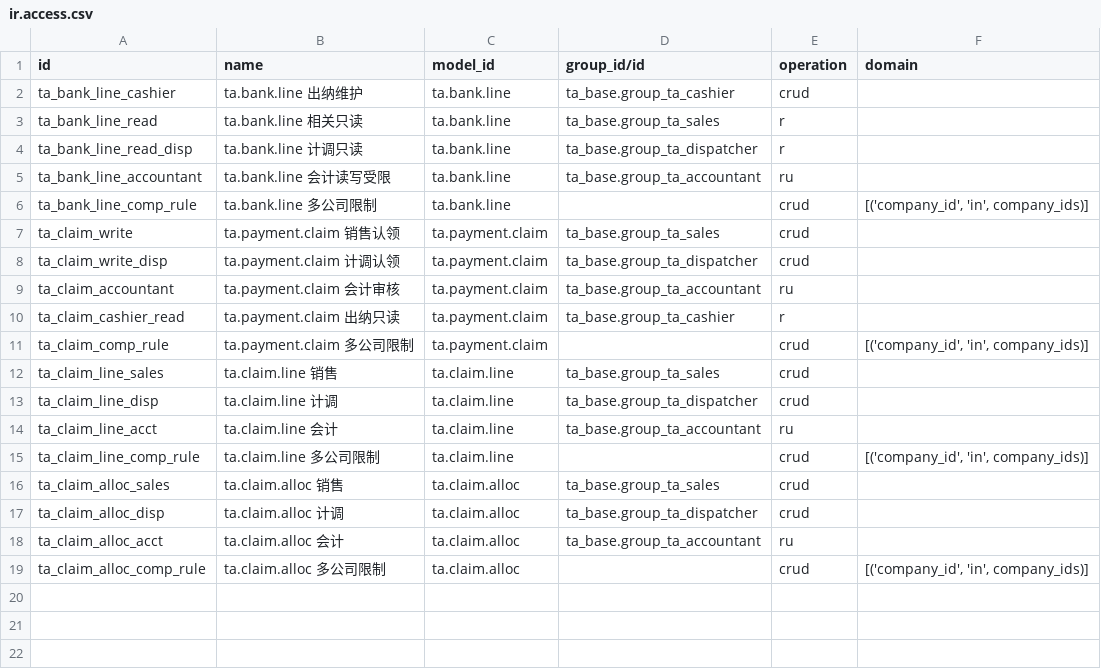
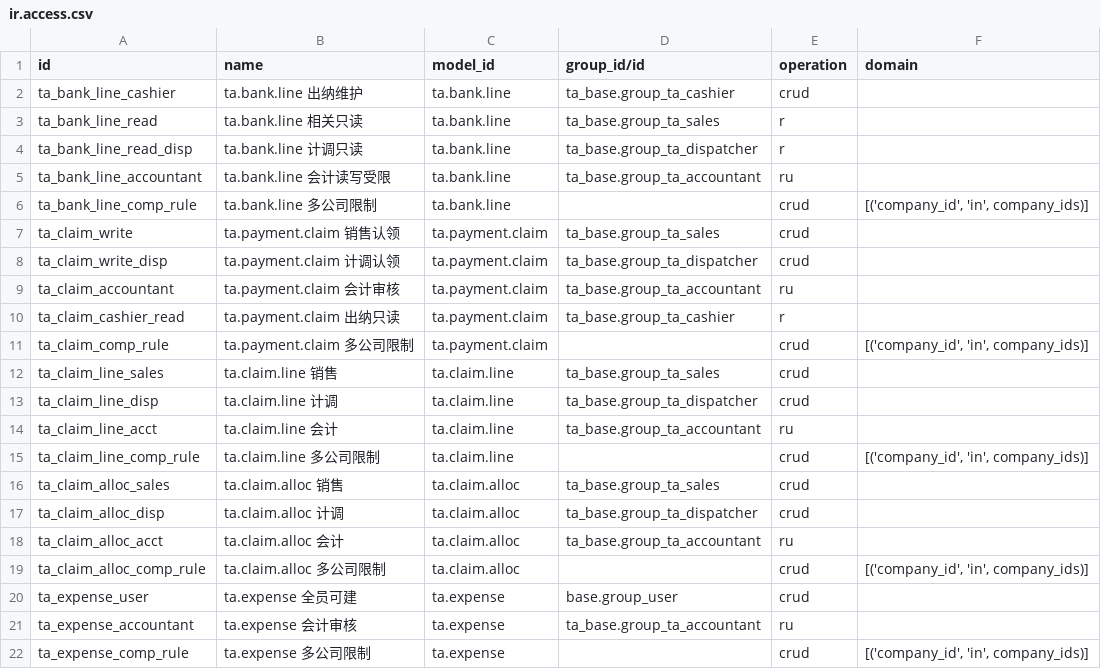
Before and after one commit to modelyi/odoo_tour, a CSV file: c-系统实现/odootour/modules/ta_finance/security/ir.access.csv, drawn as a sheet; the diff names each change by its address in the sheet, - before the commit and + after, or states it on an @@ line.

```diff
--- a/c-系统实现/odootour/modules/ta_finance/security/ir.access.csv
+++ b/c-系统实现/odootour/modules/ta_finance/security/ir.access.csv
+row 20: ta_expense_user | ta.expense 全员可建 | ta.expense | base.group_user | crud
+row 21: ta_expense_accountant | ta.expense 会计审核 | ta.expense | ta_base.group_ta_accountant | ru
+row 22: ta_expense_comp_rule | ta.expense 多公司限制 | ta.expense |  | crud | [('company_id', 'in', company_ids)]
```
Also changed, not shown: 8 other files.
